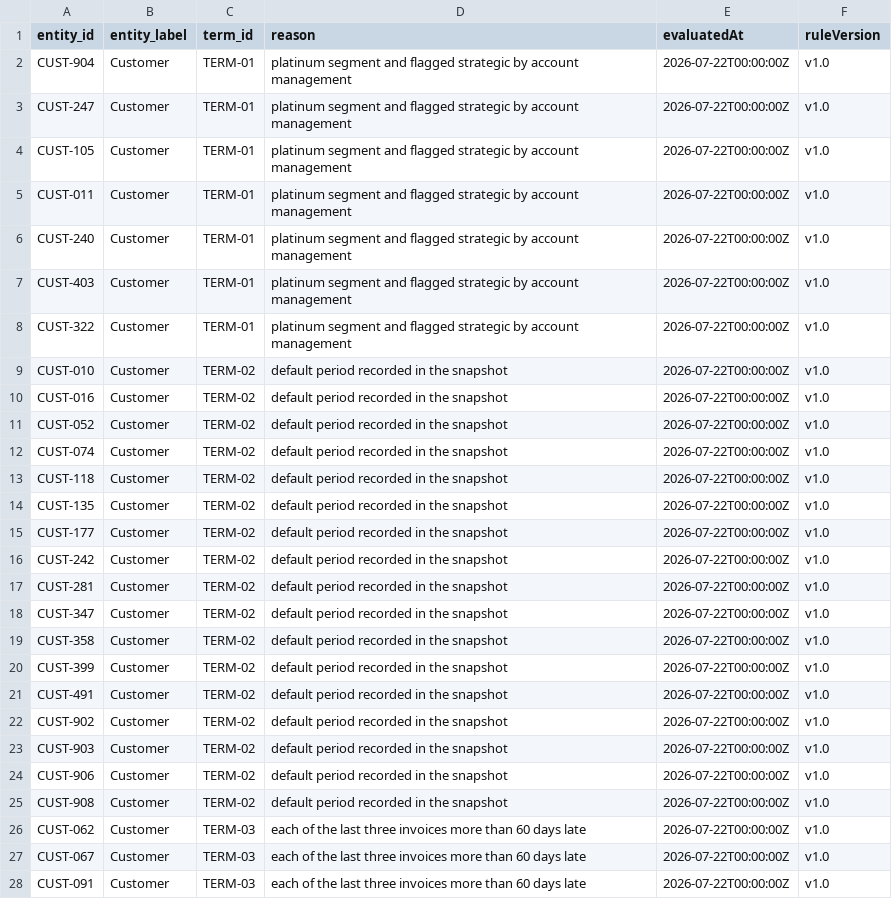
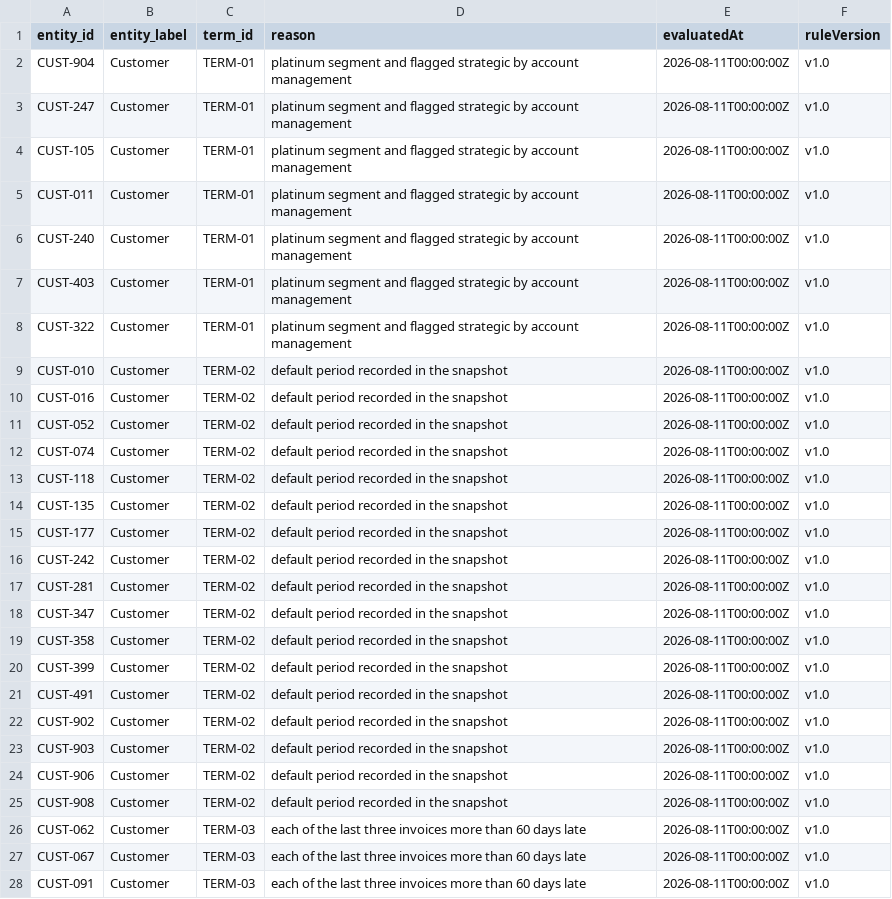
Before and after one commit to neo4j-partners/graph-on-databricks, a CSV file: supplier-risk-graph/data/classified_as.csv, drawn as a sheet; only a part is shown; the diff covers the shown part only.

```diff
--- a/supplier-risk-graph/data/classified_as.csv
+++ b/supplier-risk-graph/data/classified_as.csv
@@ -1,28 +1,28 @@
 entity_id,entity_label,term_id,reason,evaluatedAt,ruleVersion
-CUST-904,Customer,TERM-01,platinum segment and flagged strategic by account management,2026-07-22T00:00:00Z,v1.0
-CUST-247,Customer,TERM-01,platinum segment and flagged strategic by account management,2026-07-22T00:00:00Z,v1.0
-CUST-105,Customer,TERM-01,platinum segment and flagged strategic by account management,2026-07-22T00:00:00Z,v1.0
-CUST-011,Customer,TERM-01,platinum segment and flagged strategic by account management,2026-07-22T00:00:00Z,v1.0
-CUST-240,Customer,TERM-01,platinum segment and flagged strategic by account management,2026-07-22T00:00:00Z,v1.0
-CUST-403,Customer,TERM-01,platinum segment and flagged strategic by account management,2026-07-22T00:00:00Z,v1.0
-CUST-322,Customer,TERM-01,platinum segment and flagged strategic by account management,2026-07-22T00:00:00Z,v1.0
-CUST-010,Customer,TERM-02,default period recorded in the snapshot,2026-07-22T00:00:00Z,v1.0
-CUST-016,Customer,TERM-02,default period recorded in the snapshot,2026-07-22T00:00:00Z,v1.0
-CUST-052,Customer,TERM-02,default period recorded in the snapshot,2026-07-22T00:00:00Z,v1.0
-CUST-074,Customer,TERM-02,default period recorded in the snapshot,2026-07-22T00:00:00Z,v1.0
-CUST-118,Customer,TERM-02,default period recorded in the snapshot,2026-07-22T00:00:00Z,v1.0
-CUST-135,Customer,TERM-02,default period recorded in the snapshot,2026-07-22T00:00:00Z,v1.0
-CUST-177,Customer,TERM-02,default period recorded in the snapshot,2026-07-22T00:00:00Z,v1.0
-CUST-242,Customer,TERM-02,default period recorded in the snapshot,2026-07-22T00:00:00Z,v1.0
-CUST-281,Customer,TERM-02,default period recorded in the snapshot,2026-07-22T00:00:00Z,v1.0
-CUST-347,Customer,TERM-02,default period recorded in the snapshot,2026-07-22T00:00:00Z,v1.0
-CUST-358,Customer,TERM-02,default period recorded in the snapshot,2026-07-22T00:00:00Z,v1.0
-CUST-399,Customer,TERM-02,default period recorded in the snapshot,2026-07-22T00:00:00Z,v1.0
-CUST-491,Customer,TERM-02,default period recorded in the snapshot,2026-07-22T00:00:00Z,v1.0
-CUST-902,Customer,TERM-02,default period recorded in the snapshot,2026-07-22T00:00:00Z,v1.0
-CUST-903,Customer,TERM-02,default period recorded in the snapshot,2026-07-22T00:00:00Z,v1.0
-CUST-906,Customer,TERM-02,default period recorded in the snapshot,2026-07-22T00:00:00Z,v1.0
-CUST-908,Customer,TERM-02,default period recorded in the snapshot,2026-07-22T00:00:00Z,v1.0
-CUST-062,Customer,TERM-03,each of the last three invoices more than 60 days late,2026-07-22T00:00:00Z,v1.0
-CUST-067,Customer,TERM-03,each of the last three invoices more than 60 days late,2026-07-22T00:00:00Z,v1.0
-CUST-091,Customer,TERM-03,each of the last three invoices more than 60 days late,2026-07-22T00:00:00Z,v1.0
+CUST-904,Customer,TERM-01,platinum segment and flagged strategic by account management,2026-08-11T00:00:00Z,v1.0
+CUST-247,Customer,TERM-01,platinum segment and flagged strategic by account management,2026-08-11T00:00:00Z,v1.0
+CUST-105,Customer,TERM-01,platinum segment and flagged strategic by account management,2026-08-11T00:00:00Z,v1.0
+CUST-011,Customer,TERM-01,platinum segment and flagged strategic by account management,2026-08-11T00:00:00Z,v1.0
+CUST-240,Customer,TERM-01,platinum segment and flagged strategic by account management,2026-08-11T00:00:00Z,v1.0
+CUST-403,Customer,TERM-01,platinum segment and flagged strategic by account management,2026-08-11T00:00:00Z,v1.0
+CUST-322,Customer,TERM-01,platinum segment and flagged strategic by account management,2026-08-11T00:00:00Z,v1.0
+CUST-010,Customer,TERM-02,default period recorded in the snapshot,2026-08-11T00:00:00Z,v1.0
+CUST-016,Customer,TERM-02,default period recorded in the snapshot,2026-08-11T00:00:00Z,v1.0
+CUST-052,Customer,TERM-02,default period recorded in the snapshot,2026-08-11T00:00:00Z,v1.0
+CUST-074,Customer,TERM-02,default period recorded in the snapshot,2026-08-11T00:00:00Z,v1.0
+CUST-118,Customer,TERM-02,default period recorded in the snapshot,2026-08-11T00:00:00Z,v1.0
+CUST-135,Customer,TERM-02,default period recorded in the snapshot,2026-08-11T00:00:00Z,v1.0
+CUST-177,Customer,TERM-02,default period recorded in the snapshot,2026-08-11T00:00:00Z,v1.0
+CUST-242,Customer,TERM-02,default period recorded in the snapshot,2026-08-11T00:00:00Z,v1.0
+CUST-281,Customer,TERM-02,default period recorded in the snapshot,2026-08-11T00:00:00Z,v1.0
+CUST-347,Customer,TERM-02,default period recorded in the snapshot,2026-08-11T00:00:00Z,v1.0
+CUST-358,Customer,TERM-02,default period recorded in the snapshot,2026-08-11T00:00:00Z,v1.0
+CUST-399,Customer,TERM-02,default period recorded in the snapshot,2026-08-11T00:00:00Z,v1.0
+CUST-491,Customer,TERM-02,default period recorded in the snapshot,2026-08-11T00:00:00Z,v1.0
+CUST-902,Customer,TERM-02,default period recorded in the snapshot,2026-08-11T00:00:00Z,v1.0
+CUST-903,Customer,TERM-02,default period recorded in the snapshot,2026-08-11T00:00:00Z,v1.0
+CUST-906,Customer,TERM-02,default period recorded in the snapshot,2026-08-11T00:00:00Z,v1.0
+CUST-908,Customer,TERM-02,default period recorded in the snapshot,2026-08-11T00:00:00Z,v1.0
+CUST-062,Customer,TERM-03,each of the last three invoices more than 60 days late,2026-08-11T00:00:00Z,v1.0
+CUST-067,Customer,TERM-03,each of the last three invoices more than 60 days late,2026-08-11T00:00:00Z,v1.0
+CUST-091,Customer,TERM-03,each of the last three invoices more than 60 days late,2026-08-11T00:00:00Z,v1.0
```
Also changed, not shown: 20 edited cells elsewhere in this file, supplier-risk-graph/data/compliance_findings.csv, supplier-risk-graph/data/invoices.csv, 5 other files.
